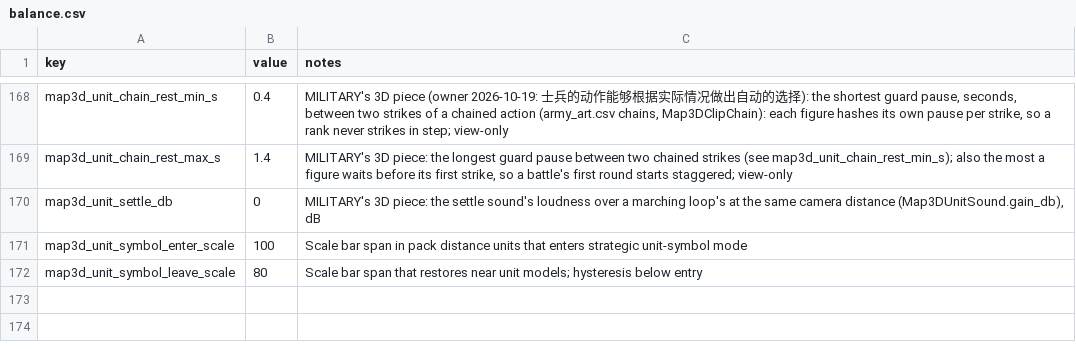
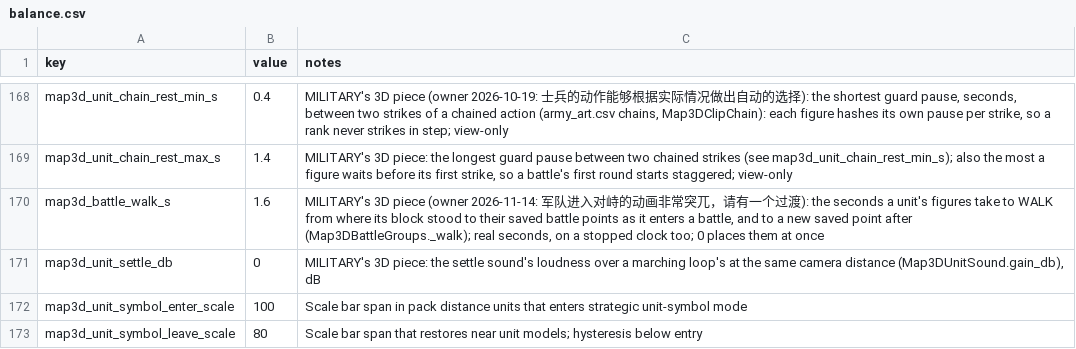
Before and after one commit to samuelzhang1201/game_design, a CSV file: data/screens/map3d/balance.csv, drawn as a sheet; only a part is shown, gaps mark what is left out.

```diff
--- a/data/screens/map3d/balance.csv
+++ b/data/screens/map3d/balance.csv
@@ -169,2 +169,3 @@ map3d_unit_chain_rest_min_s,0.4,"MILITARY's 3D piece (owner 2026-10-19: 士兵
 map3d_unit_chain_rest_max_s,1.4,"MILITARY's 3D piece: the longest guard pause between two chained strikes (see map3d_unit_chain_rest_min_s); also the most a figure waits before its first strike, so a battle's first round starts staggered; view-only"
+map3d_battle_walk_s,1.6,"MILITARY's 3D piece (owner 2026-11-14: 军队进入对峙的动画非常突兀，请有一个过渡): the seconds a unit's figures take to WALK from where its block stood to their saved battle points as it enters a battle, and to a new saved point after (Map3DBattleGroups._walk); real seconds, on a stopped clock too; 0 places them at once"
 map3d_unit_settle_db,0,"MILITARY's 3D piece: the settle sound's loudness over a marching loop's at the same camera distance (Map3DUnitSound.gain_db), dB"
```
Also changed, not shown: 5 other files.
